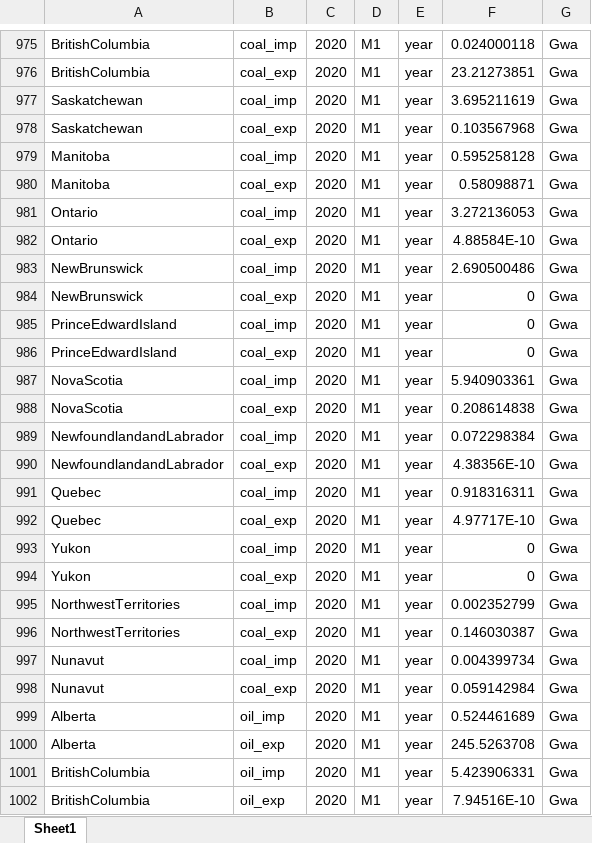
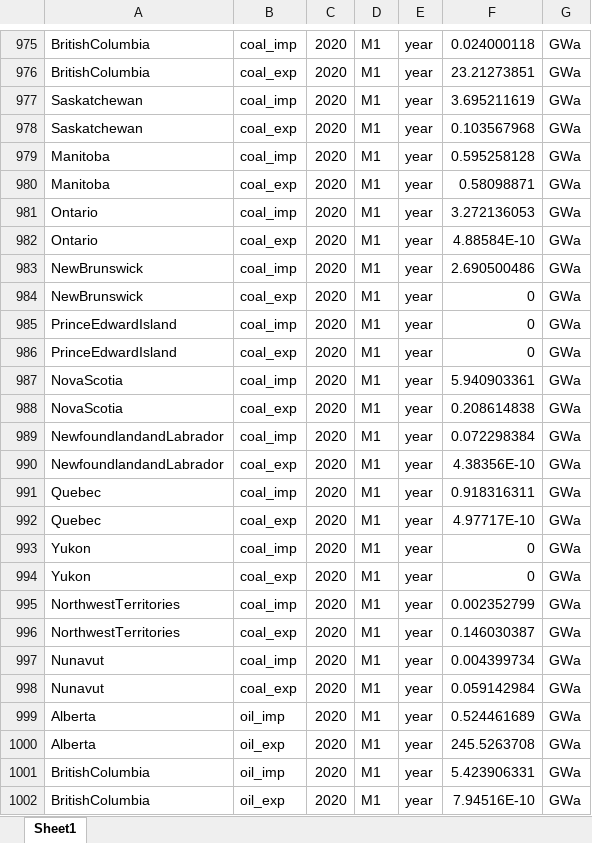
Before and after one commit to awais307/message-ix-canada, an Excel workbook: data/historical_activity.xlsx, sheet Sheet1, drawn as a sheet; only a part is shown, gaps mark what is left out; values as stored, in another font and other column widths than the file's, no borders; the diff covers the shown part only; the diff names each change by its address in the sheet, - before the commit and + after, or states it on an @@ line.

```diff
--- a/data/historical_activity.xlsx (sheet Sheet1)
+++ b/data/historical_activity.xlsx (sheet Sheet1)
-G975:G1002: Gwa
+G975:G1002: GWa
```
Also changed, not shown: 1 added row, 1 removed row and 77 edited cells elsewhere in this sheet.
